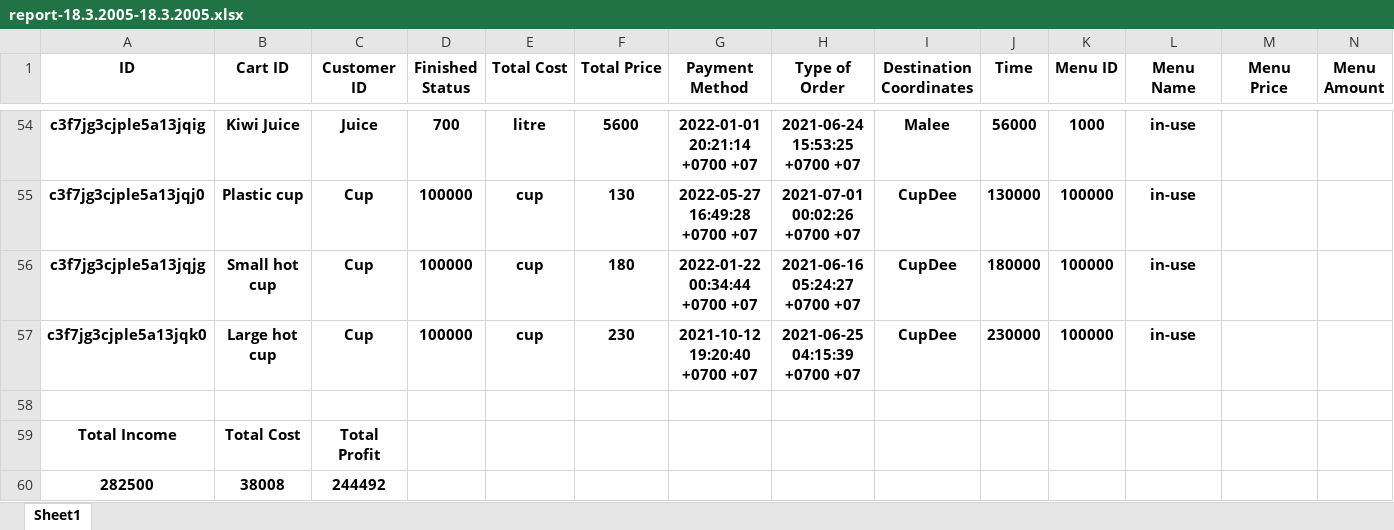
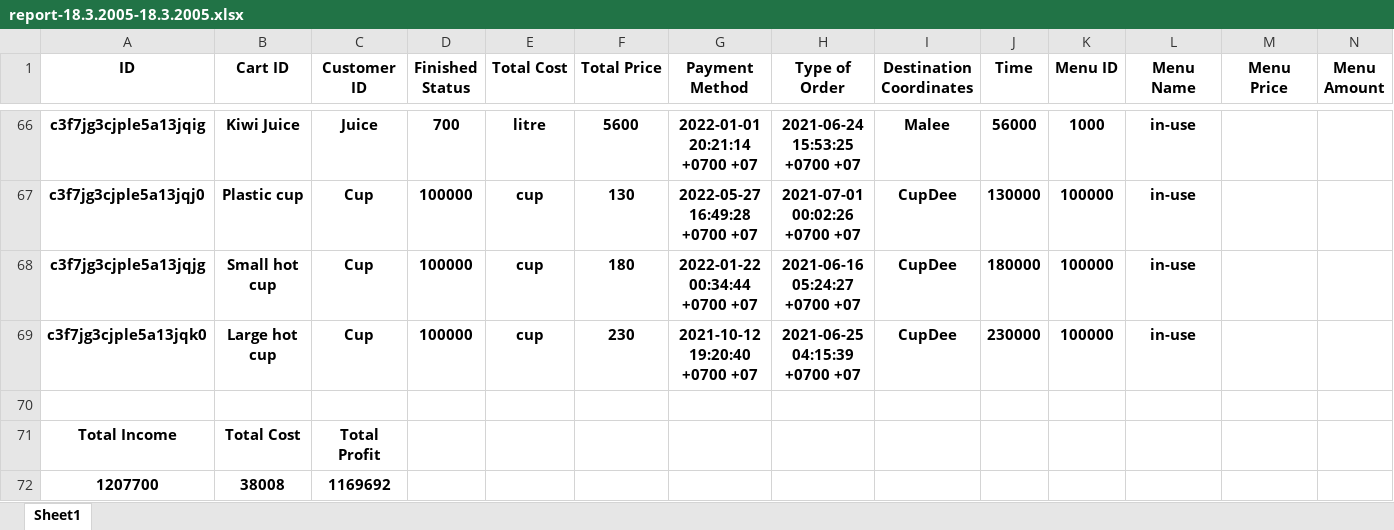
Before and after one commit to gnnchya/PosCoffee, an Excel workbook: product/report/report-18.3.2005-18.3.2005.xlsx, sheet Sheet1, drawn as a sheet; only a part is shown, gaps mark what is left out; values as stored, in another font and other column widths than the file's, no borders; removed rows and columns are numbered as before the commit, all else as after; rows hold the shown columns only; the diff covers the shown part only; the diff names each change by its address in the sheet, - before the commit and + after, or states it on an @@ line.

```diff
--- a/product/report/report-18.3.2005-18.3.2005.xlsx (sheet Sheet1)
+++ b/product/report/report-18.3.2005-18.3.2005.xlsx (sheet Sheet1)
-row 60: 282500 | 38008 | 244492
+row 72: 1207700 | 38008 | 1169692
```
Also changed, not shown: 20 added rows, 8 removed rows and 50 edited cells elsewhere in this sheet, 11 other files.
